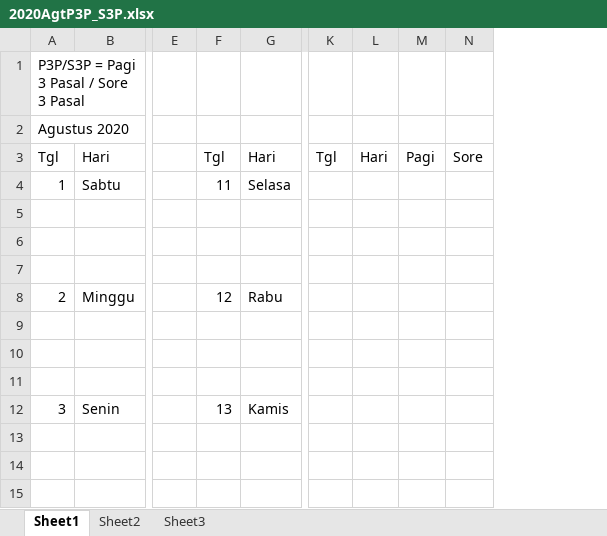
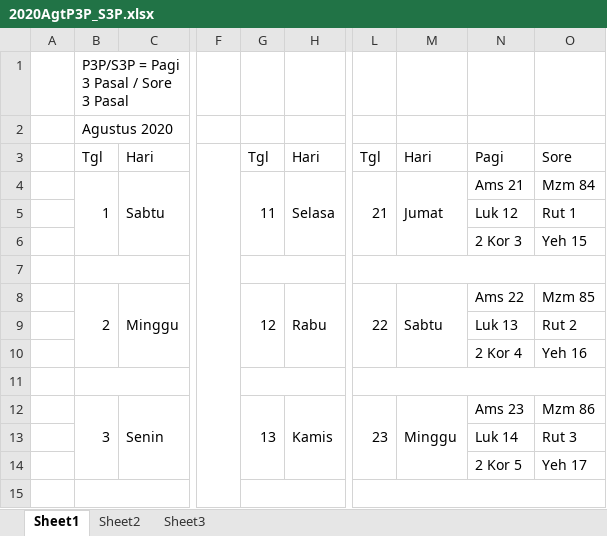
Before and after one commit to asenlie528/P3P_S3P, an Excel workbook: 2020AgtP3P_S3P.xlsx, sheet Sheet1, drawn as a sheet; only a part is shown, gaps mark what is left out; values as stored, in another font and other column widths than the file's, no cell formats; removed rows and columns are numbered as before the commit, all else as after; the diff covers the shown part only; the diff names each change by its address in the sheet, - before the commit and + after, or states it on an @@ line.

Commit message:
Box Border P3P Agustus 2020

```diff
--- a/2020AgtP3P_S3P.xlsx (sheet Sheet1)
+++ b/2020AgtP3P_S3P.xlsx (sheet Sheet1)
+column A, empty
-column K, row 3: Tgl
-column L, row 3: Hari
-column M, row 3: Pagi
-column N, row 3: Sore
+column L, rows 3-12: Tgl | 21 |  |  |  | 22 |  |  |  | 23
+column M, rows 3-12: Hari | Jumat |  |  |  | Sabtu |  |  |  | Minggu
+column N, rows 3-14: Pagi | Ams 21 | Luk 12 | 2 Kor 3 |  | Ams 22 | Luk 13 | 2 Kor 4 |  | Ams 23 | Luk 14 | 2 Kor 5
+column O, rows 3-14: Sore | Mzm 84 | Rut 1 | Yeh 15 |  | Mzm 85 | Rut 2 | Yeh 16 |  | Mzm 86 | Rut 3 | Yeh 17
+F3:F43 merged
+B4:B6 merged
+C4:C6 merged
+G4:G6 merged
+H4:H6 merged
+B7:E7 merged
+G7:J7 merged
+B8:B10 merged
+C8:C10 merged
+G8:G10 merged
+H8:H10 merged
+B11:E11 merged
+G11:J11 merged
+B12:B14 merged
+C12:C14 merged
+G12:G14 merged
+H12:H14 merged
+B15:E15 merged
+G15:J15 merged
```
Also changed, not shown: 4 added rows and merged cells elsewhere in this sheet, cell formats.
